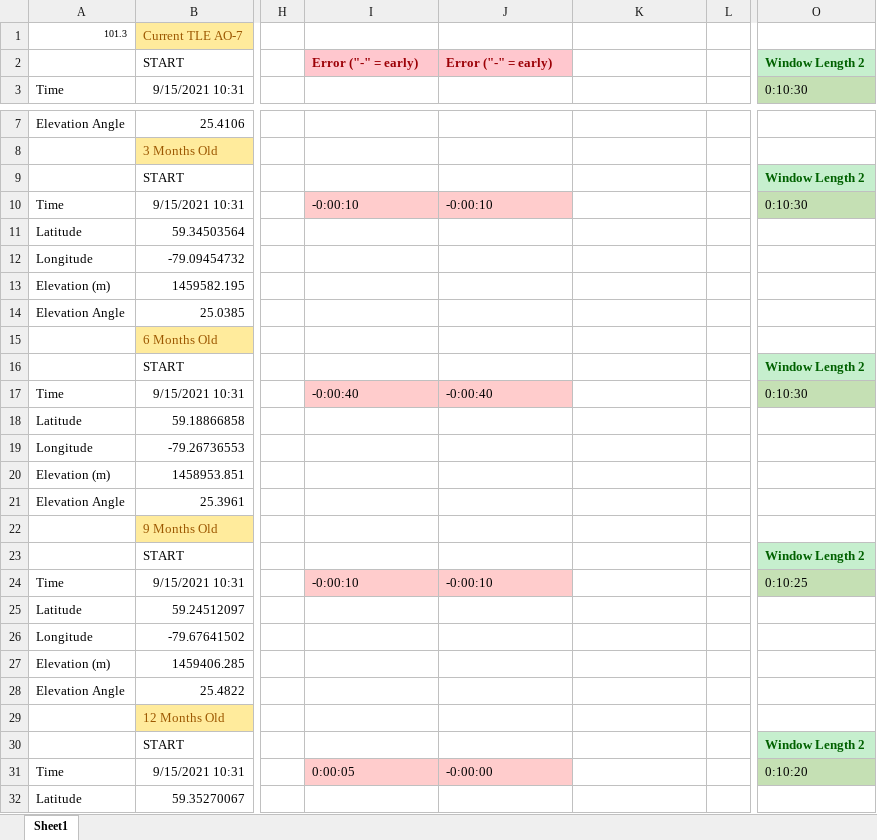
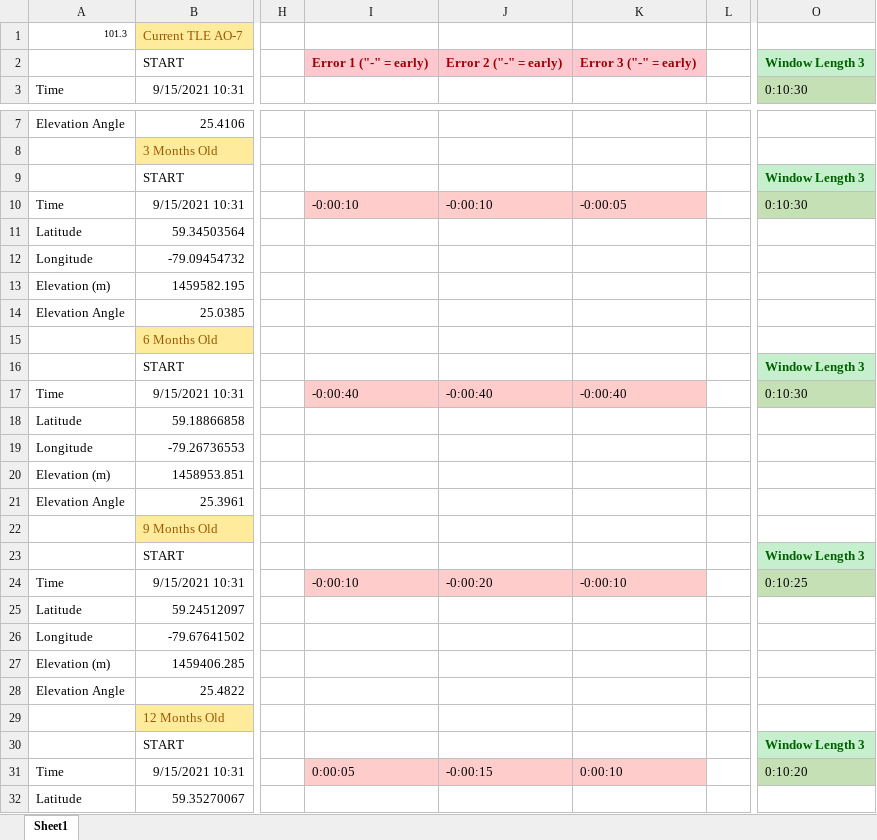
Before and after one commit to kaipederson/satellites, an Excel workbook: SS_Experiment_Output/AO-7_results.xlsx, sheet Sheet1, drawn as a sheet; only a part is shown, gaps mark what is left out; values as stored, in another font and other column widths than the file's, no borders; the diff names each change by its address in the sheet, - before the commit and + after, or states it on an @@ line.

```diff
--- a/SS_Experiment_Output/AO-7_results.xlsx (sheet Sheet1)
+++ b/SS_Experiment_Output/AO-7_results.xlsx (sheet Sheet1)
-I2: Error ("-" = early)
+I2: Error 1 ("-" = early)
-J2: Error ("-" = early)
+J2: Error 2 ("-" = early)
-K2: (empty)
+K2: Error 3 ("-" = early)
-K2 fill: none
+K2 fill: #FFC7CE
-O2: Window Length 2
+O2: Window Length 3
-O9: Window Length 2
+O9: Window Length 3
-K10: (empty)
+K10: -0:00:05
-K10 fill: none
+K10 fill: #FFCCCC
-O16: Window Length 2
+O16: Window Length 3
-K17: (empty)
+K17: -0:00:40
-K17 fill: none
+K17 fill: #FFCCCC
-O23: Window Length 2
+O23: Window Length 3
-J24: -0:00:10
+J24: -0:00:20
-K24: (empty)
+K24: -0:00:10
-K24 fill: none
+K24 fill: #FFCCCC
-O30: Window Length 2
+O30: Window Length 3
-J31: -0:00:00
+J31: -0:00:15
-K31: (empty)
+K31: 0:00:10
-K31 fill: none
+K31 fill: #FFCCCC
```
Also changed, not shown: formulas that keep their value, SS_Experiment_Output/AO-73_results.xlsx, SS_Experiment_Output/CAS-6_results.xlsx, 4 other files.
